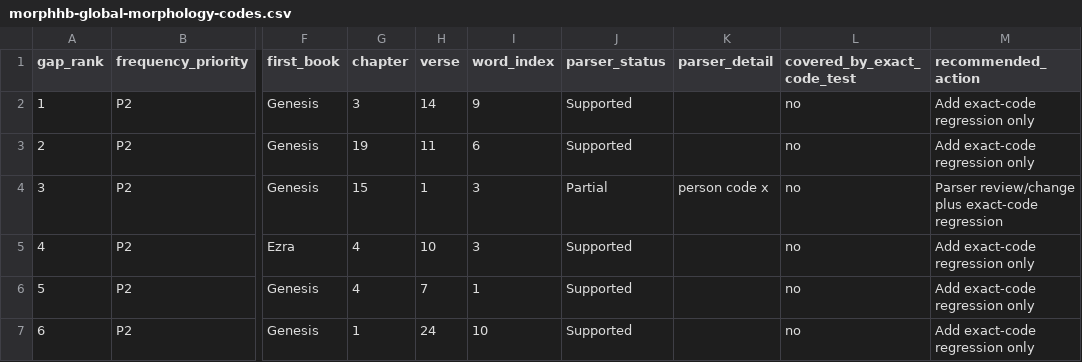
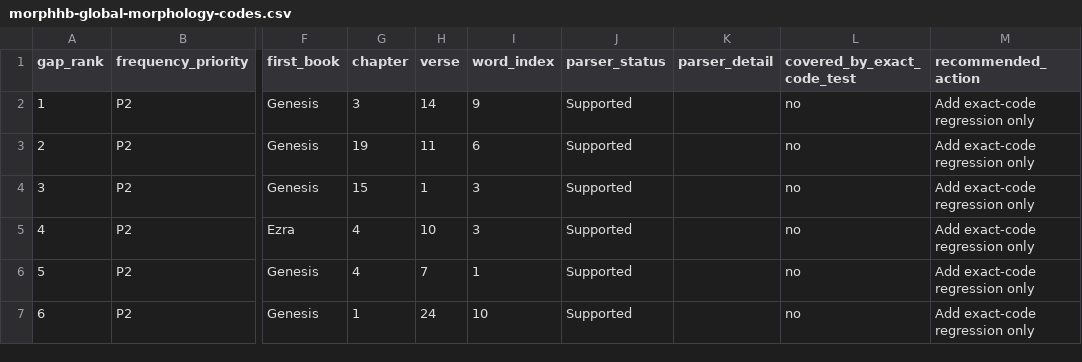
Before and after one commit to johann-han/bsmp, a CSV file: docs/morphhb-global-morphology-codes.csv, drawn as a sheet; only a part is shown, gaps mark what is left out; the diff covers the shown part only; the diff names each change by its address in the sheet, - before the commit and + after, or states it on an @@ line.

```diff
--- a/docs/morphhb-global-morphology-codes.csv
+++ b/docs/morphhb-global-morphology-codes.csv
-J4 (parser_status): Partial
+J4 (parser_status): Supported
-K4 (parser_detail): person code x
+K4 (parser_detail): (empty)
-M4 (recommended_action): Parser review/change plus exact-code regression
+M4 (recommended_action): Add exact-code regression only
```
Also changed, not shown: 126 edited cells elsewhere in this file, 1 other file.
